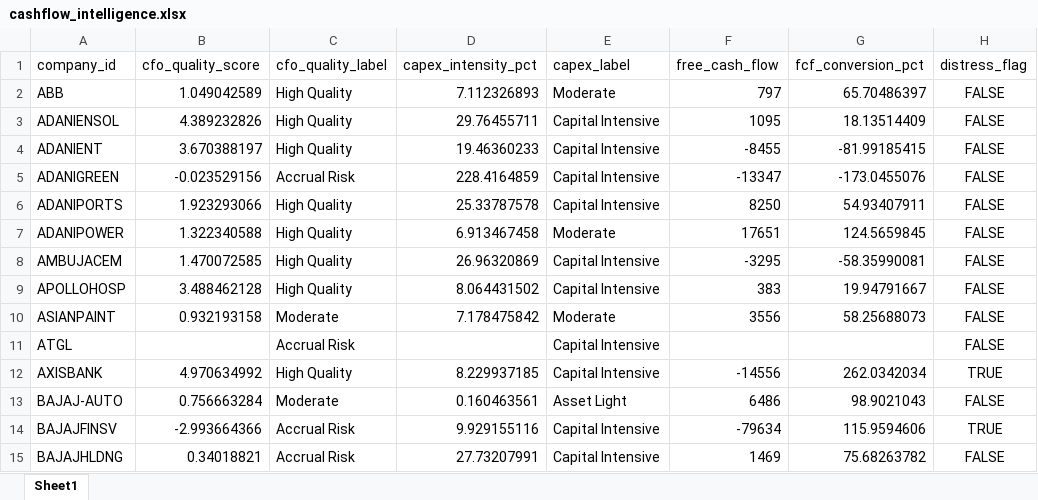
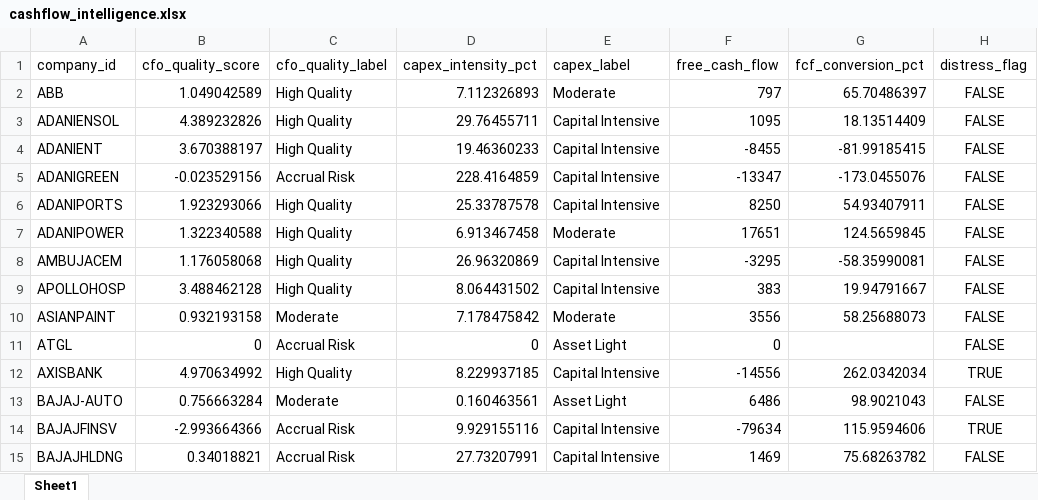
Before and after one commit to LINGUTLARANADEEP/N100_financial_platform, an Excel workbook: output/cashflow_intelligence.xlsx, sheet Sheet1, drawn as a sheet; only a part is shown; values as stored, in another font and other column widths than the file's, no borders; the diff names each change by its address in the sheet, - before the commit and + after, or states it on an @@ line.

```diff
--- a/output/cashflow_intelligence.xlsx (sheet Sheet1)
+++ b/output/cashflow_intelligence.xlsx (sheet Sheet1)
-B8 (cfo_quality_score): 1.470072585
+B8 (cfo_quality_score): 1.176058068
-B11 (cfo_quality_score): (empty)
+B11 (cfo_quality_score): 0
-D11 (capex_intensity_pct): (empty)
+D11 (capex_intensity_pct): 0
-E11 (capex_label): Capital Intensive
+E11 (capex_label): Asset Light
-F11 (free_cash_flow): (empty)
+F11 (free_cash_flow): 0
```
Also changed, not shown: 5 other files.
